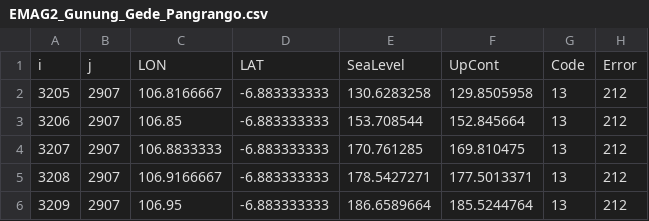
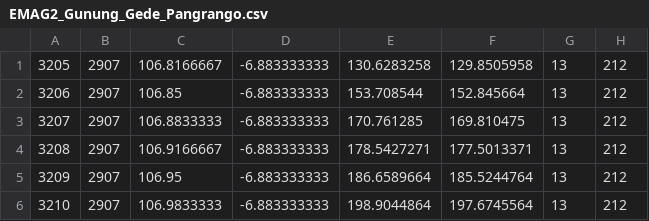
Before and after one commit to ALWINAHAR/data-magnetik, a CSV file: EMAG2_Gunung_Gede_Pangrango.csv, drawn as a sheet; only a part is shown; the shorter side is filled out with more unchanged rows.

Commit message:
Update EMAG2_Gunung_Gede_Pangrango.csv

```diff
--- a/EMAG2_Gunung_Gede_Pangrango.csv
+++ b/EMAG2_Gunung_Gede_Pangrango.csv
@@ -1,2 +1 @@
-i;j;LON;LAT;SeaLevel;UpCont;Code;Error
 3205;2907;106.8166667;-6.883333333;130.6283258;129.8505958;13;212
```
